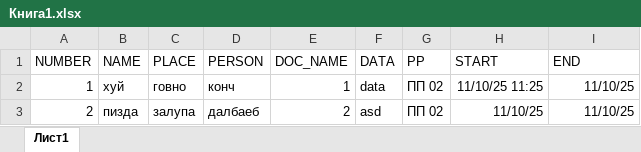
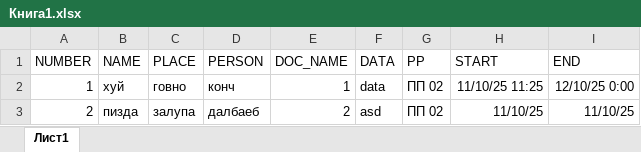
Before and after one commit to Diane450/AUTODOC_BOT, an Excel workbook: example_files/Книга1.xlsx, sheet Лист1, drawn as a sheet; values as stored, in another font and other column widths than the file's, no borders; the diff names each change by its address in the sheet, - before the commit and + after, or states it on an @@ line.

Commit message:
refactor _load_data method

```diff
--- a/example_files/Книга1.xlsx (sheet Лист1)
+++ b/example_files/Книга1.xlsx (sheet Лист1)
-I2 (END): 11/10/25
+I2 (END): 12/10/25 0:00
```
Also changed, not shown: 5 other files.
